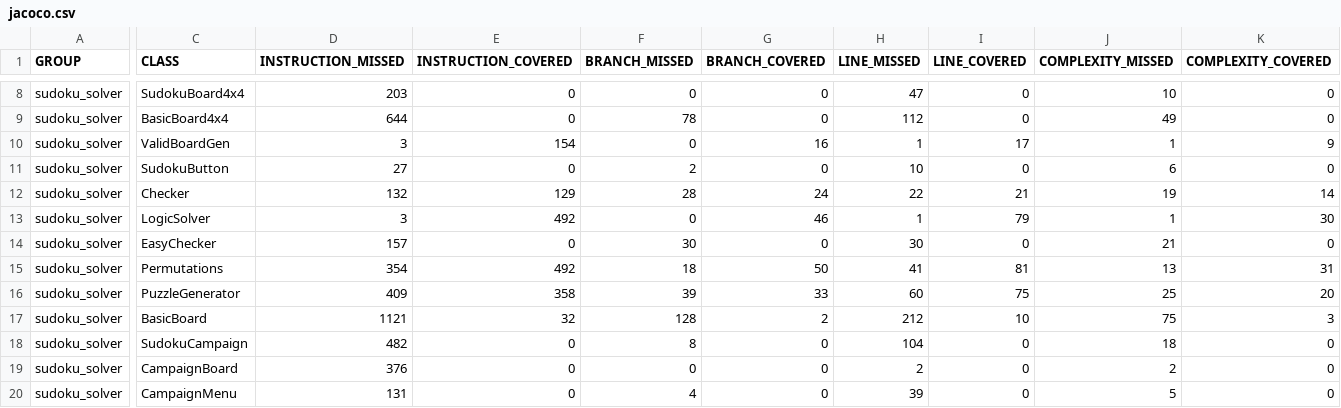
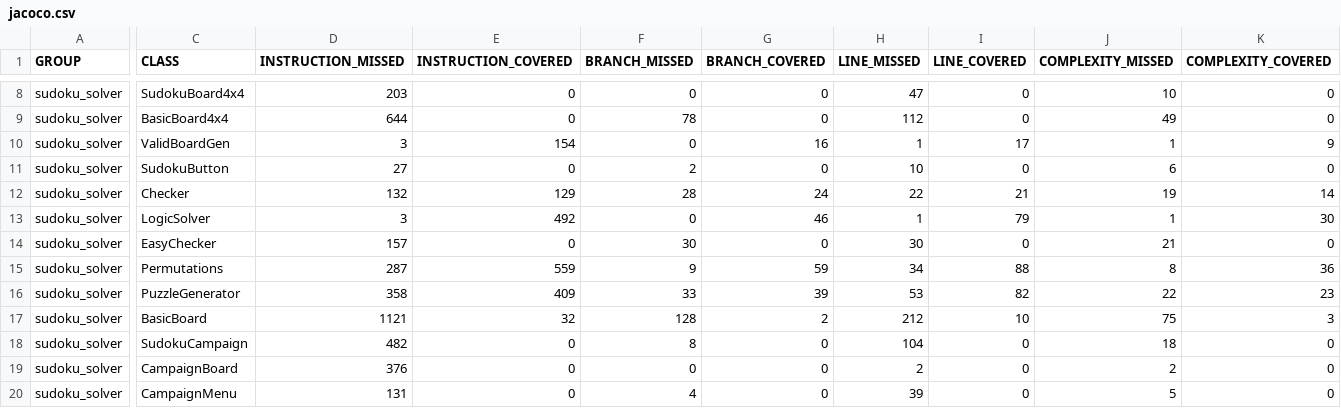
Before and after one commit to Fewrick/02122-software-projekt, a CSV file: sudoku_solver/target/site/jacoco/jacoco.csv, drawn as a sheet; only a part is shown, gaps mark what is left out; the diff names each change by its address in the sheet, - before the commit and + after, or states it on an @@ line.

```diff
--- a/sudoku_solver/target/site/jacoco/jacoco.csv
+++ b/sudoku_solver/target/site/jacoco/jacoco.csv
-D15 (INSTRUCTION_MISSED): 354
+D15 (INSTRUCTION_MISSED): 287
-E15 (INSTRUCTION_COVERED): 492
+E15 (INSTRUCTION_COVERED): 559
-F15 (BRANCH_MISSED): 18
+F15 (BRANCH_MISSED): 9
-G15 (BRANCH_COVERED): 50
+G15 (BRANCH_COVERED): 59
-H15 (LINE_MISSED): 41
+H15 (LINE_MISSED): 34
-I15 (LINE_COVERED): 81
+I15 (LINE_COVERED): 88
-J15 (COMPLEXITY_MISSED): 13
+J15 (COMPLEXITY_MISSED): 8
-K15 (COMPLEXITY_COVERED): 31
+K15 (COMPLEXITY_COVERED): 36
-D16 (INSTRUCTION_MISSED): 409
+D16 (INSTRUCTION_MISSED): 358
-E16 (INSTRUCTION_COVERED): 358
+E16 (INSTRUCTION_COVERED): 409
-F16 (BRANCH_MISSED): 39
+F16 (BRANCH_MISSED): 33
-G16 (BRANCH_COVERED): 33
+G16 (BRANCH_COVERED): 39
-H16 (LINE_MISSED): 60
+H16 (LINE_MISSED): 53
-I16 (LINE_COVERED): 75
+I16 (LINE_COVERED): 82
-J16 (COMPLEXITY_MISSED): 25
+J16 (COMPLEXITY_MISSED): 22
-K16 (COMPLEXITY_COVERED): 20
+K16 (COMPLEXITY_COVERED): 23
```
Also changed, not shown: 21 other files.
